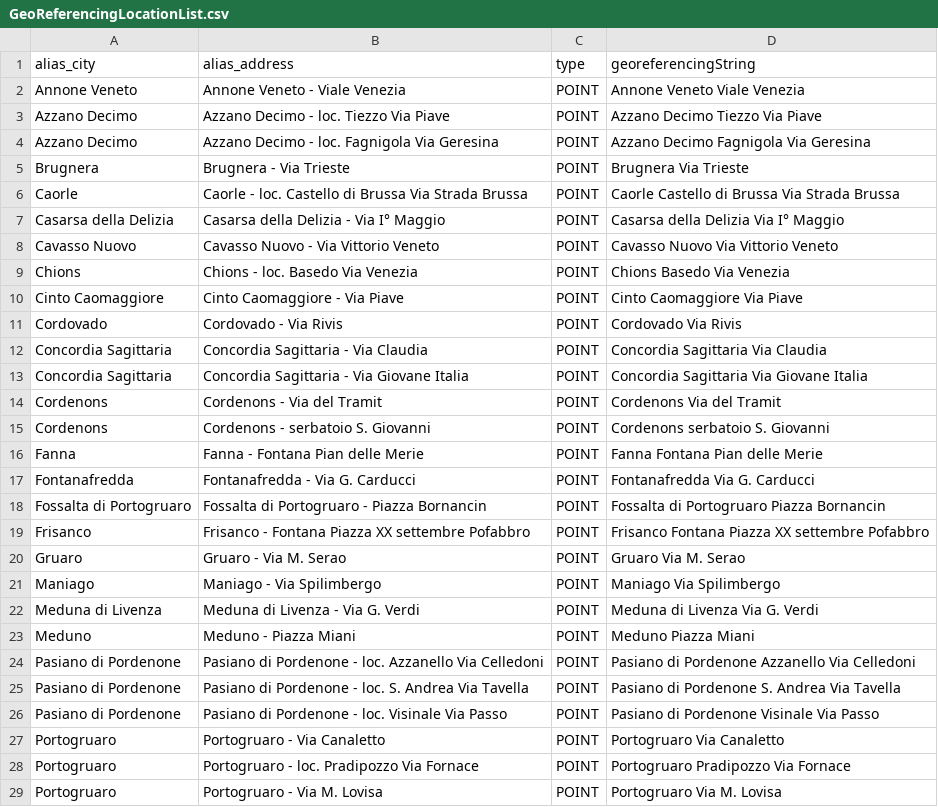
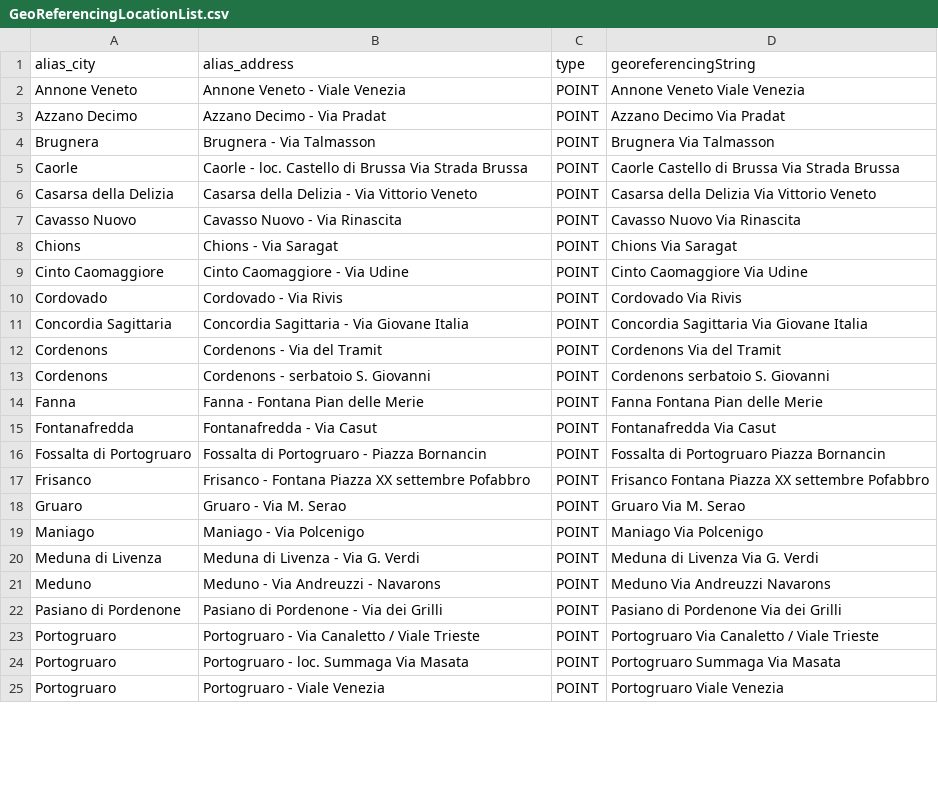
Before and after one commit to figuriamoci/Acqua, a CSV file: Veneto/Lta/Definitions/GeoReferencingLocationList.csv, drawn as a sheet; only a part is shown; the shorter side is filled out with more unchanged rows; the diff covers the shown part only.

```diff
--- a/Veneto/Lta/Definitions/GeoReferencingLocationList.csv
+++ b/Veneto/Lta/Definitions/GeoReferencingLocationList.csv
@@ -2,12 +2,10 @@ alias_city,alias_address,type,georeferencingString
 Annone Veneto ,Annone Veneto - Viale Venezia,POINT,Annone Veneto  Viale Venezia
-Azzano Decimo ,Azzano Decimo - loc. Tiezzo Via Piave,POINT,Azzano Decimo   Tiezzo Via Piave
-Azzano Decimo ,Azzano Decimo - loc. Fagnigola Via Geresina,POINT,Azzano Decimo   Fagnigola Via Geresina
-Brugnera ,Brugnera - Via Trieste,POINT,Brugnera  Via Trieste
+Azzano Decimo ,Azzano Decimo - Via Pradat,POINT,Azzano Decimo  Via Pradat
+Brugnera ,Brugnera - Via Talmasson,POINT,Brugnera  Via Talmasson
 Caorle ,Caorle - loc. Castello di Brussa Via Strada Brussa,POINT,Caorle   Castello di Brussa Via Strada Brussa
-Casarsa della Delizia ,Casarsa della Delizia - Via I° Maggio,POINT,Casarsa della Delizia  Via I° Maggio
-Cavasso Nuovo ,Cavasso Nuovo - Via Vittorio Veneto,POINT,Cavasso Nuovo  Via Vittorio Veneto
-Chions ,Chions - loc. Basedo Via Venezia,POINT,Chions   Basedo Via Venezia
-Cinto Caomaggiore ,Cinto Caomaggiore - Via Piave,POINT,Cinto Caomaggiore  Via Piave
+Casarsa della Delizia ,Casarsa della Delizia - Via Vittorio Veneto,POINT,Casarsa della Delizia  Via Vittorio Veneto
+Cavasso Nuovo ,Cavasso Nuovo - Via Rinascita,POINT,Cavasso Nuovo  Via Rinascita
+Chions ,Chions - Via Saragat,POINT,Chions  Via Saragat
+Cinto Caomaggiore ,Cinto Caomaggiore - Via Udine,POINT,Cinto Caomaggiore  Via Udine
 Cordovado ,Cordovado - Via Rivis,POINT,Cordovado  Via Rivis
-Concordia Sagittaria ,Concordia Sagittaria - Via Claudia,POINT,Concordia Sagittaria  Via Claudia
 Concordia Sagittaria ,Concordia Sagittaria - Via Giovane Italia,POINT,Concordia Sagittaria  Via Giovane Italia
@@ -16,3 +14,3 @@ Cordenons ,Cordenons - serbatoio S. Giovanni,POINT,Cordenons  serbatoio S. Giova
 Fanna ,Fanna - Fontana Pian delle Merie,POINT,Fanna  Fontana Pian delle Merie
-Fontanafredda ,Fontanafredda - Via G. Carducci,POINT,Fontanafredda  Via G. Carducci
+Fontanafredda ,Fontanafredda - Via Casut,POINT,Fontanafredda  Via Casut
 Fossalta di Portogruaro ,Fossalta di Portogruaro - Piazza Bornancin,POINT,Fossalta di Portogruaro  Piazza Bornancin
@@ -20,10 +18,6 @@ Frisanco ,Frisanco - Fontana Piazza XX settembre Pofabbro,POINT,Frisanco  Fontan
 Gruaro ,Gruaro - Via M. Serao,POINT,Gruaro  Via M. Serao
-Maniago ,Maniago - Via Spilimbergo,POINT,Maniago  Via Spilimbergo
+Maniago ,Maniago - Via Polcenigo,POINT,Maniago  Via Polcenigo
 Meduna di Livenza ,Meduna di Livenza - Via G. Verdi,POINT,Meduna di Livenza  Via G. Verdi
-Meduno ,Meduno - Piazza Miani,POINT,Meduno  Piazza Miani
-Pasiano di Pordenone ,Pasiano di Pordenone - loc. Azzanello Via Celledoni,POINT,Pasiano di Pordenone   Azzanello Via Celledoni
-Pasiano di Pordenone ,Pasiano di Pordenone - loc. S. Andrea Via Tavella,POINT,Pasiano di Pordenone   S. Andrea Via Tavella
-Pasiano di Pordenone ,Pasiano di Pordenone - loc. Visinale Via Passo,POINT,Pasiano di Pordenone   Visinale Via Passo
-Portogruaro ,Portogruaro - Via Canaletto,POINT,Portogruaro  Via Canaletto
-Portogruaro ,Portogruaro - loc. Pradipozzo Via Fornace,POINT,Portogruaro   Pradipozzo Via Fornace
-Portogruaro ,Portogruaro - Via M. Lovisa,POINT,Portogruaro  Via M. Lovisa
+Meduno ,Meduno - Via Andreuzzi - Navarons,POINT,Meduno  Via Andreuzzi  Navarons
+Pasiano di Pordenone ,Pasiano di Pordenone - Via dei Grilli,POINT,Pasiano di Pordenone  Via dei Grilli
+Portogruaro ,Portogruaro - Via Canaletto / Viale Trieste,POINT,Portogruaro  Via Canaletto / Viale Trieste
```
Also changed, not shown: 1 added row, 8 removed rows and 18 edited cells elsewhere in this file, FriuliVeneziaGiulia/AceGasAmga/Definitions/GeoReferencedLocationsList.csv, FriuliVeneziaGiulia/IRISAcque/Definitions/GeoReferencedLocationsList.csv, 28 other files.
